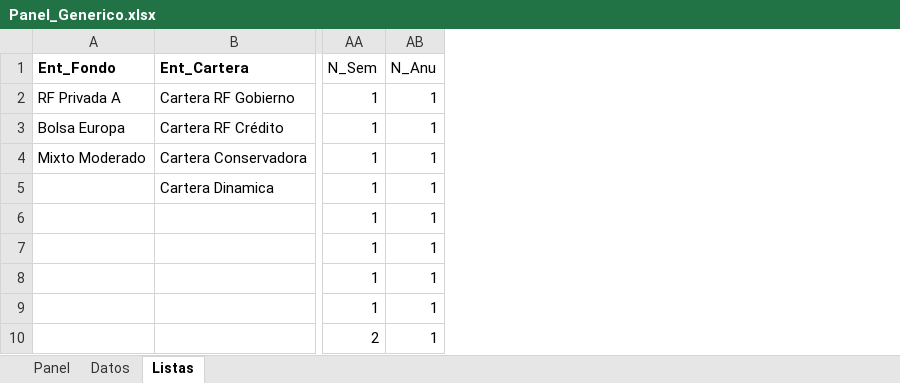
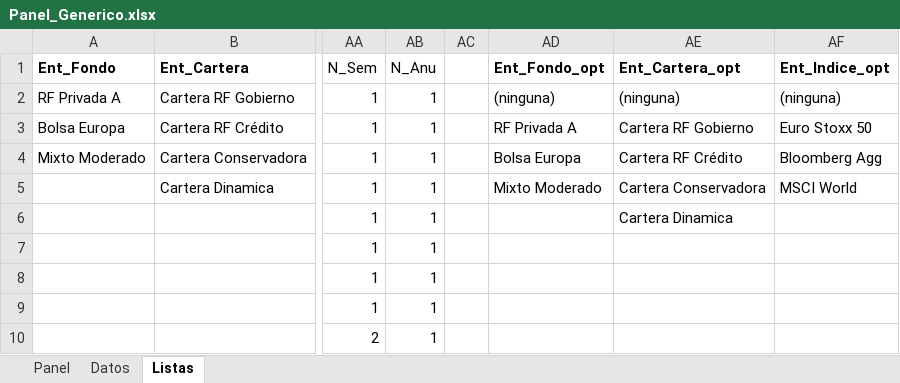
Before and after one commit to sergioperezz/Non-lenguage-communication-face, an Excel workbook: bq-excel-charts/excel-nativo/Panel_Generico.xlsx, sheet Listas, drawn as a sheet; only a part is shown, gaps mark what is left out; values as stored, in another font and other column widths than the file's, no borders; the diff names each change by its address in the sheet, - before the commit and + after, or states it on an @@ line.

```diff
--- a/bq-excel-charts/excel-nativo/Panel_Generico.xlsx (sheet Listas)
+++ b/bq-excel-charts/excel-nativo/Panel_Generico.xlsx (sheet Listas)
+column AC, empty
+column AD (Ent_Fondo_opt), rows 2-5: (ninguna) | RF Privada A | Bolsa Europa | Mixto Moderado
+column AE (Ent_Cartera_opt), rows 2-6: (ninguna) | Cartera RF Gobierno | Cartera RF Crédito | Cartera Conservadora | Cartera Dinamica
+column AF (Ent_Indice_opt), rows 2-5: (ninguna) | Euro Stoxx 50 | Bloomberg Agg | MSCI World
```
Also changed, not shown: sheet Panel, 2 other files.
